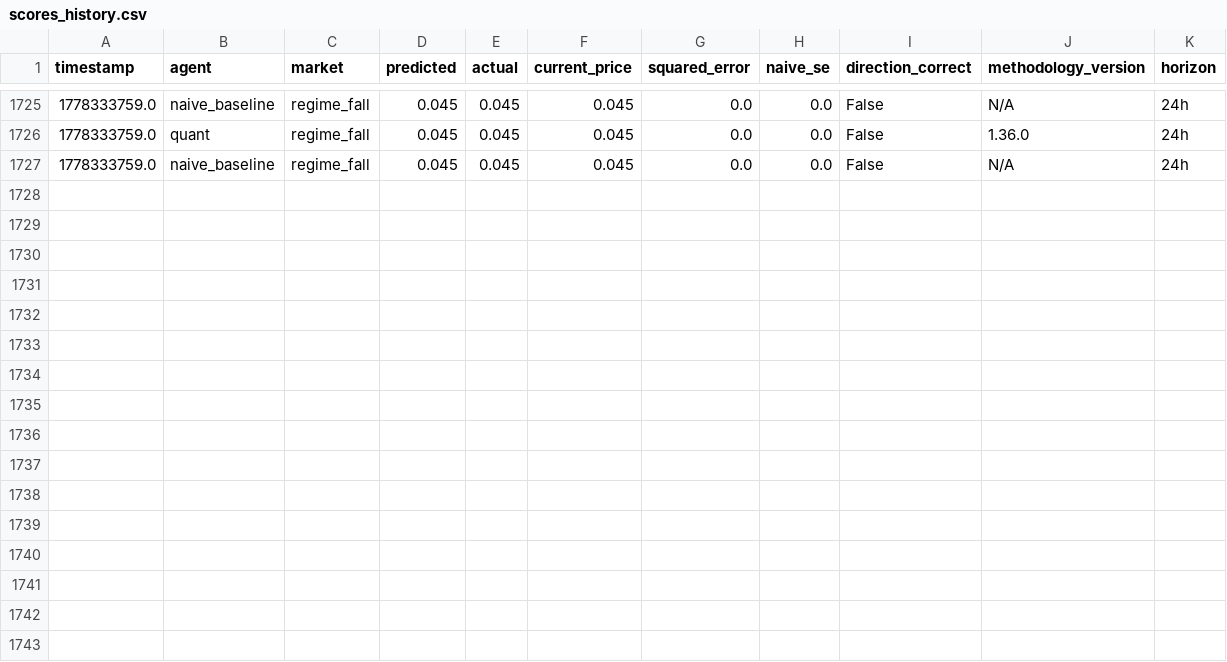
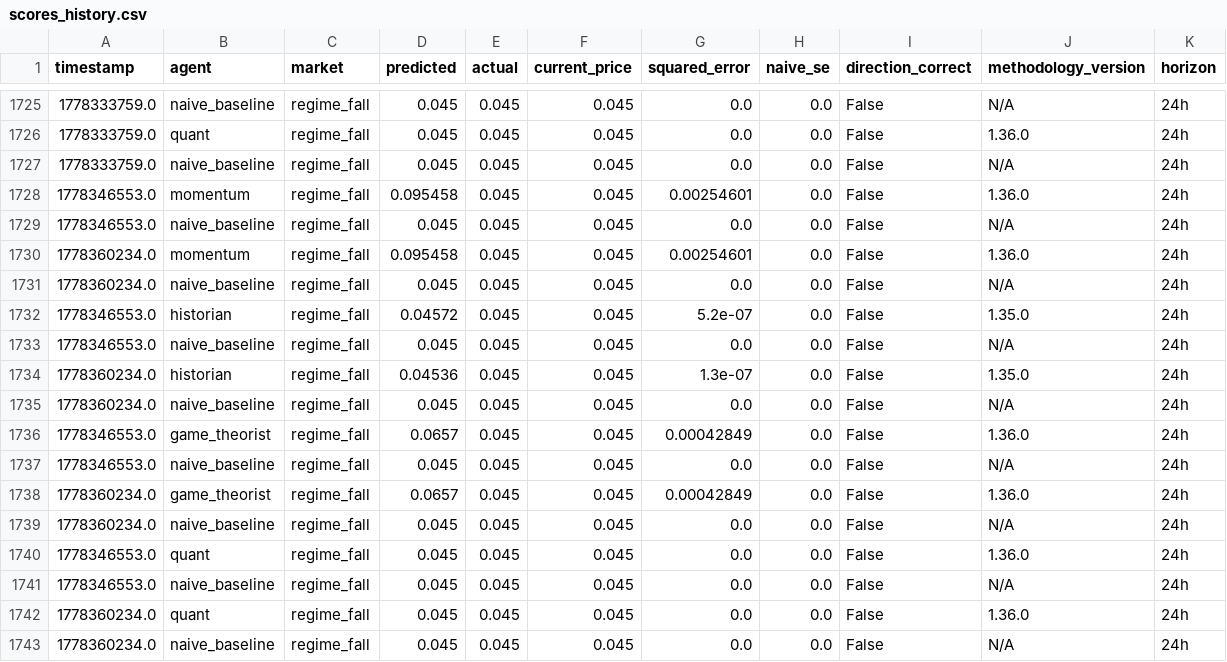
Before and after one commit to pairie-koh/Oracle-Labs-V2, a CSV file: scores_history.csv, drawn as a sheet; only a part is shown, gaps mark what is left out; the diff names each change by its address in the sheet, - before the commit and + after, or states it on an @@ line.

```diff
--- a/scores_history.csv
+++ b/scores_history.csv
+row 1728: 1778346553.0 | momentum | regime_fall | 0.095458 | 0.045 | 0.045 | 0.00254601 | 0.0 | False | 1.36.0 | 24h
+row 1729: 1778346553.0 | naive_baseline | regime_fall | 0.045 | 0.045 | 0.045 | 0.0 | 0.0 | False | N/A | 24h
+row 1730: 1778360234.0 | momentum | regime_fall | 0.095458 | 0.045 | 0.045 | 0.00254601 | 0.0 | False | 1.36.0 | 24h
+row 1731: 1778360234.0 | naive_baseline | regime_fall | 0.045 | 0.045 | 0.045 | 0.0 | 0.0 | False | N/A | 24h
+row 1732: 1778346553.0 | historian | regime_fall | 0.04572 | 0.045 | 0.045 | 5.2e-07 | 0.0 | False | 1.35.0 | 24h
+row 1733: 1778346553.0 | naive_baseline | regime_fall | 0.045 | 0.045 | 0.045 | 0.0 | 0.0 | False | N/A | 24h
+row 1734: 1778360234.0 | historian | regime_fall | 0.04536 | 0.045 | 0.045 | 1.3e-07 | 0.0 | False | 1.35.0 | 24h
+row 1735: 1778360234.0 | naive_baseline | regime_fall | 0.045 | 0.045 | 0.045 | 0.0 | 0.0 | False | N/A | 24h
+row 1736: 1778346553.0 | game_theorist | regime_fall | 0.0657 | 0.045 | 0.045 | 0.00042849 | 0.0 | False | 1.36.0 | 24h
+row 1737: 1778346553.0 | naive_baseline | regime_fall | 0.045 | 0.045 | 0.045 | 0.0 | 0.0 | False | N/A | 24h
+row 1738: 1778360234.0 | game_theorist | regime_fall | 0.0657 | 0.045 | 0.045 | 0.00042849 | 0.0 | False | 1.36.0 | 24h
+row 1739: 1778360234.0 | naive_baseline | regime_fall | 0.045 | 0.045 | 0.045 | 0.0 | 0.0 | False | N/A | 24h
+row 1740: 1778346553.0 | quant | regime_fall | 0.045 | 0.045 | 0.045 | 0.0 | 0.0 | False | 1.36.0 | 24h
+row 1741: 1778346553.0 | naive_baseline | regime_fall | 0.045 | 0.045 | 0.045 | 0.0 | 0.0 | False | N/A | 24h
+row 1742: 1778360234.0 | quant | regime_fall | 0.045 | 0.045 | 0.045 | 0.0 | 0.0 | False | 1.36.0 | 24h
+row 1743: 1778360234.0 | naive_baseline | regime_fall | 0.045 | 0.045 | 0.045 | 0.0 | 0.0 | False | N/A | 24h
```
Also changed, not shown: price_history/prices.csv, 21 other files.
